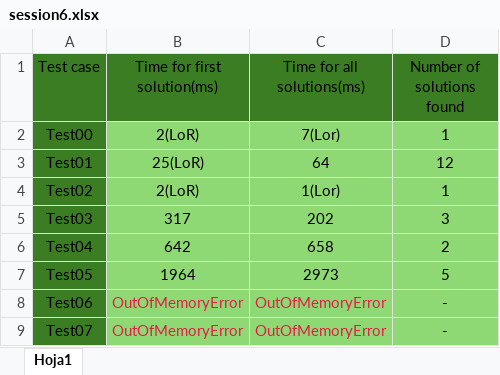
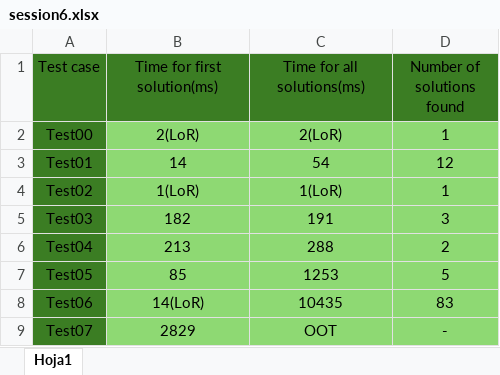
Before and after one commit to uo288764/algorithmics-template, an Excel workbook: algstudent/Entrega 6/session6.xlsx, sheet Hoja1, drawn as a sheet; values as stored, in another font and other column widths than the file's, no borders; the diff names each change by its address in the sheet, - before the commit and + after, or states it on an @@ line.

Commit message:
code and excel update on session6, document needs changes still

```diff
--- a/algstudent/Entrega 6/session6.xlsx (sheet Hoja1)
+++ b/algstudent/Entrega 6/session6.xlsx (sheet Hoja1)
-C2 (Time for all solutions(ms)): 7(Lor)
+C2 (Time for all solutions(ms)): 2(LoR)
-B3 (Time for first solution(ms)): 25(LoR)
+B3 (Time for first solution(ms)): 14
-C3 (Time for all solutions(ms)): 64
+C3 (Time for all solutions(ms)): 54
-B4 (Time for first solution(ms)): 2(LoR)
+B4 (Time for first solution(ms)): 1(LoR)
-C4 (Time for all solutions(ms)): 1(Lor)
+C4 (Time for all solutions(ms)): 1(LoR)
-B5 (Time for first solution(ms)): 317
+B5 (Time for first solution(ms)): 182
-C5 (Time for all solutions(ms)): 202
+C5 (Time for all solutions(ms)): 191
-B6 (Time for first solution(ms)): 642
+B6 (Time for first solution(ms)): 213
-C6 (Time for all solutions(ms)): 658
+C6 (Time for all solutions(ms)): 288
-B7 (Time for first solution(ms)): 1964
+B7 (Time for first solution(ms)): 85
-C7 (Time for all solutions(ms)): 2973
+C7 (Time for all solutions(ms)): 1253
-B8 (Time for first solution(ms)): OutOfMemoryError
+B8 (Time for first solution(ms)): 14(LoR)
-B8:C9 text colour: #E11E46
+B8:C9 text colour: black
-C8 (Time for all solutions(ms)): OutOfMemoryError
+C8 (Time for all solutions(ms)): 10435
-D8 (Number of solutions found): -
+D8 (Number of solutions found): 83
-B9 (Time for first solution(ms)): OutOfMemoryError
+B9 (Time for first solution(ms)): 2829
-C9 (Time for all solutions(ms)): OutOfMemoryError
+C9 (Time for all solutions(ms)): OOT
```
Also changed, not shown: 1 other file.
